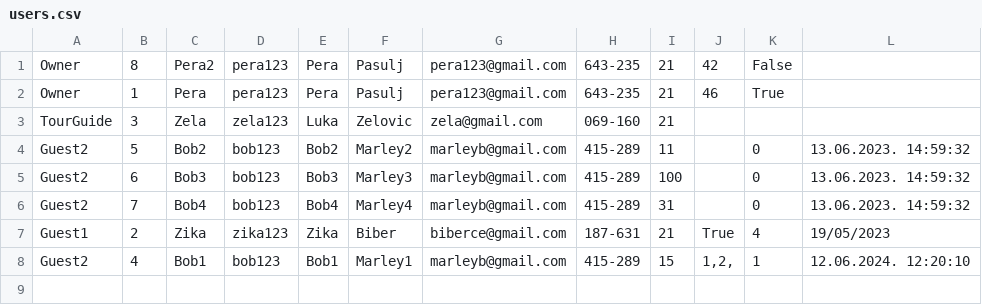
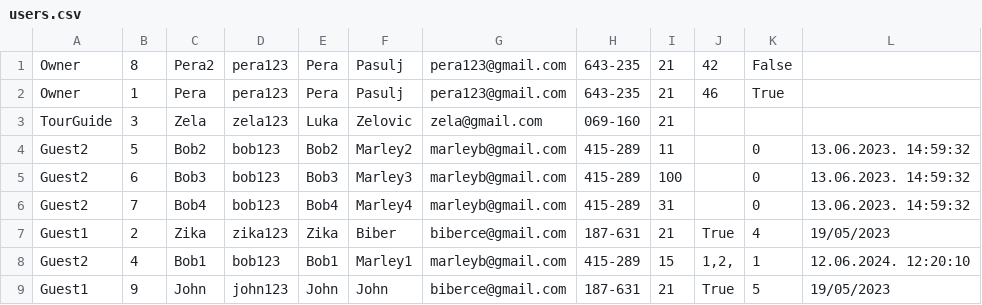
Before and after one commit to breskva01/SIMS-Projekat-Grupa4-TimD, a CSV file: InitialProject/InitialProject/Resources/Data/users.csv, drawn as a sheet; the diff names each change by its address in the sheet, - before the commit and + after, or states it on an @@ line.

```diff
--- a/InitialProject/InitialProject/Resources/Data/users.csv
+++ b/InitialProject/InitialProject/Resources/Data/users.csv
+row 9: Guest1 | 9 | John | john123 | John | John | biberce@gmail.com | 187-631 | 21 | True | 5 | 19/05/2023
```
Also changed, not shown: InitialProject/InitialProject/Resources/Data/comments.csv, 3 other files.
